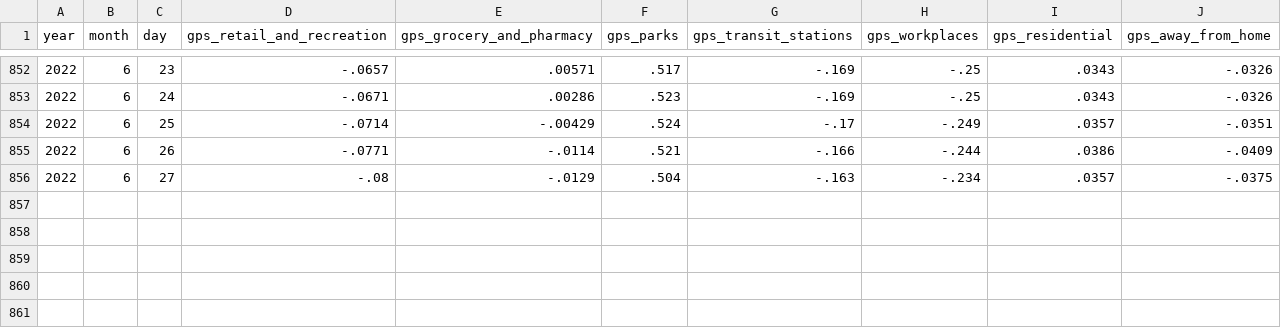
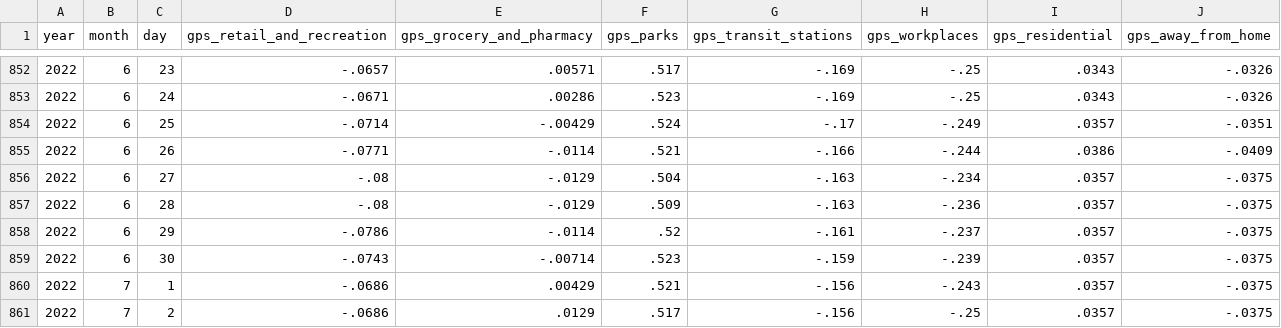
Before and after one commit to OpportunityInsights/EconomicTracker, a CSV file: data/Google Mobility - National - Daily.csv, drawn as a sheet; only a part is shown, gaps mark what is left out.

Commit message:
Update Google Mobility data 2022-07-05

```diff
--- a/data/Google Mobility - National - Daily.csv
+++ b/data/Google Mobility - National - Daily.csv
@@ -856 +856,6 @@ year,month,day,gps_retail_and_recreation,gps_grocery_and_pharmacy,gps_parks,gps_
 2022,6,27,-.08,-.0129,.504,-.163,-.234,.0357,-.0375
+2022,6,28,-.08,-.0129,.509,-.163,-.236,.0357,-.0375
+2022,6,29,-.0786,-.0114,.52,-.161,-.237,.0357,-.0375
+2022,6,30,-.0743,-.00714,.523,-.159,-.239,.0357,-.0375
+2022,7,1,-.0686,.00429,.521,-.156,-.243,.0357,-.0375
+2022,7,2,-.0686,.0129,.517,-.156,-.25,.0357,-.0375
```
Also changed, not shown: 2 other files.
